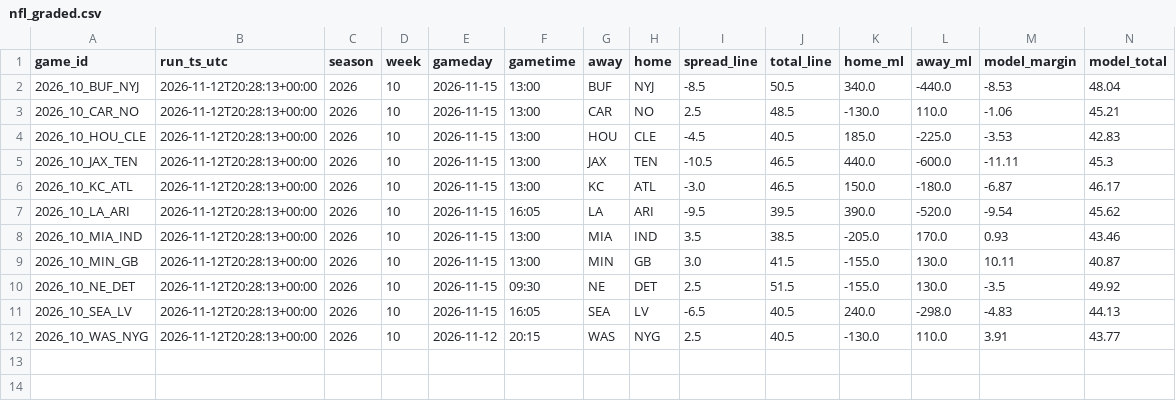
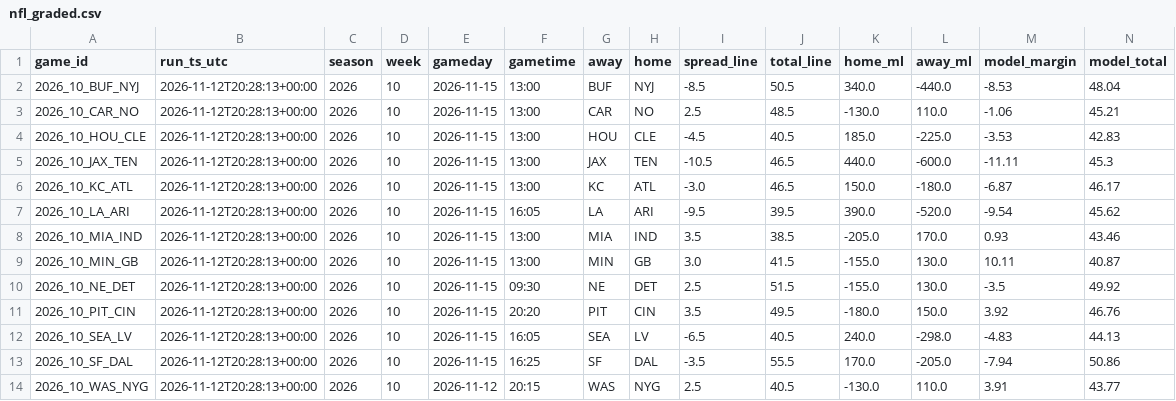
Before and after one commit to bmartinez83/nfl-cfb, a CSV file: outputs/nfl_graded.csv, drawn as a sheet; only a part is shown; rows hold the shown columns only; the diff names each change by its address in the sheet, - before the commit and + after, or states it on an @@ line.

Commit message:
grade report 2026-11-16

```diff
--- a/outputs/nfl_graded.csv
+++ b/outputs/nfl_graded.csv
+row 11: 2026_10_PIT_CIN | 2026-11-12T20:28:13+00:00 | 2026 | 10 | 2026-11-15 | 20:20 | PIT | CIN | 3.5 | 49.5 | -180.0 | 150.0 | 3.92 | 46.76
+row 13: 2026_10_SF_DAL | 2026-11-12T20:28:13+00:00 | 2026 | 10 | 2026-11-15 | 16:25 | SF | DAL | -3.5 | 55.5 | 170.0 | -205.0 | -7.94 | 50.86
```
Also changed, not shown: 1 other file.
